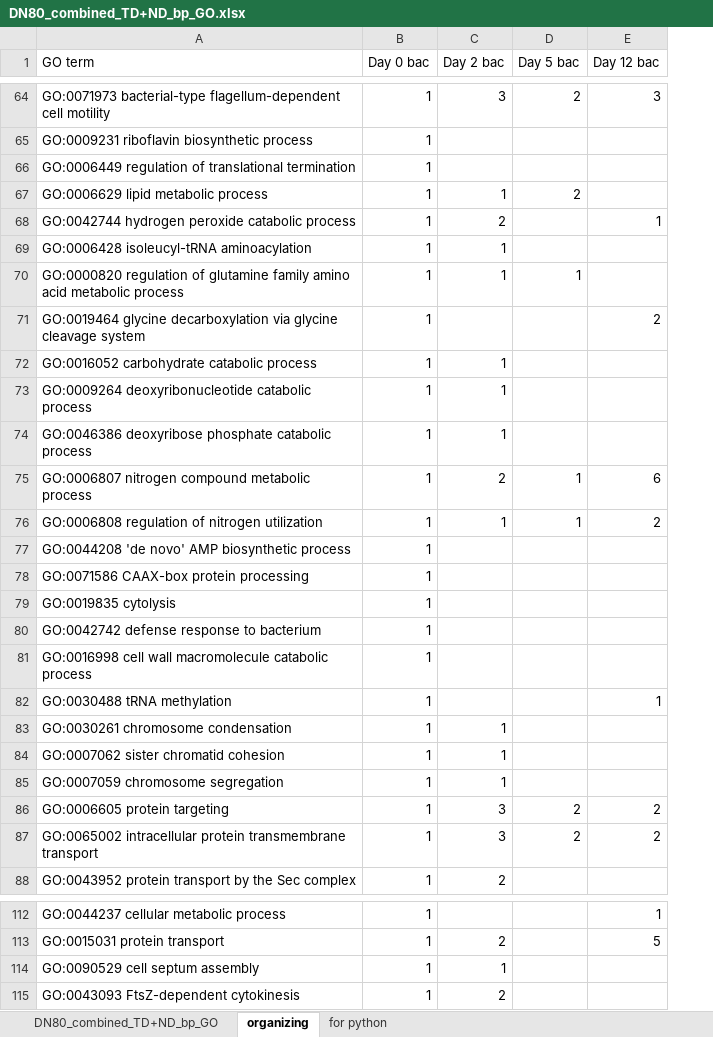
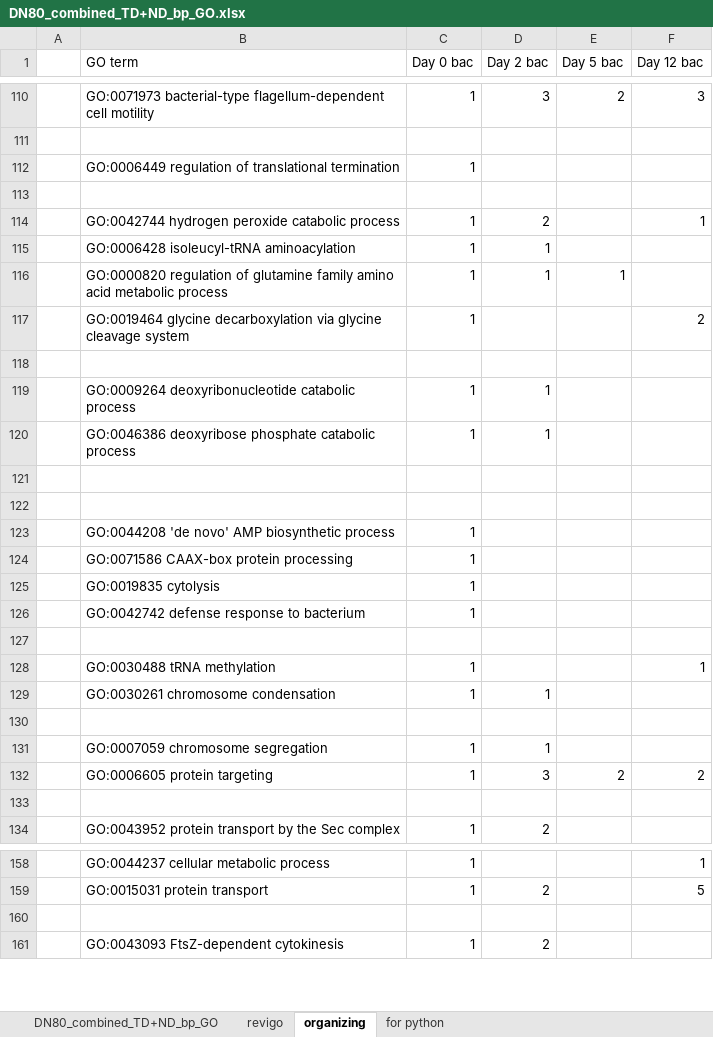
Before and after one commit to MeganEDuffy/rot-mayer, an Excel workbook: analyses/unipept/GO-terms/DN/TD+ND/DN80_combined_TD+ND_bp_GO.xlsx, sheet organizing, drawn as a sheet; only a part is shown, gaps mark what is left out; values as stored, in another font and other column widths than the file's, no borders; addresses are those after the commit; the diff covers the shown part only; the diff names each change by its address in the sheet, - before the commit and + after, or states it on an @@ line.

```diff
--- a/analyses/unipept/GO-terms/DN/TD+ND/DN80_combined_TD+ND_bp_GO.xlsx (sheet organizing)
+++ b/analyses/unipept/GO-terms/DN/TD+ND/DN80_combined_TD+ND_bp_GO.xlsx (sheet organizing)
+sheet tab: revigo
+column A, empty
-row 111: GO:0009231 riboflavin biosynthetic process | 1
+row 111: (empty)
-row 113: GO:0006629 lipid metabolic process | 1 | 1 | 2
+row 113: (empty)
-row 118: GO:0016052 carbohydrate catabolic process | 1 | 1
+row 118: (empty)
-row 121: GO:0006807 nitrogen compound metabolic process | 1 | 2 | 1 | 6
+row 121: (empty)
-row 122: GO:0006808 regulation of nitrogen utilization | 1 | 1 | 1 | 2
+row 122: (empty)
-row 127: GO:0016998 cell wall macromolecule catabolic process | 1
+row 127: (empty)
-row 130: GO:0007062 sister chromatid cohesion | 1 | 1
+row 130: (empty)
-row 133: GO:0065002 intracellular protein transmembrane transport | 1 | 3 | 2 | 2
+row 133: (empty)
-row 160: GO:0090529 cell septum assembly | 1 | 1
+row 160: (empty)
```
Also changed, not shown: 48 added rows, 27 moved rows and 61 edited cells elsewhere in this sheet, 15 other files.
